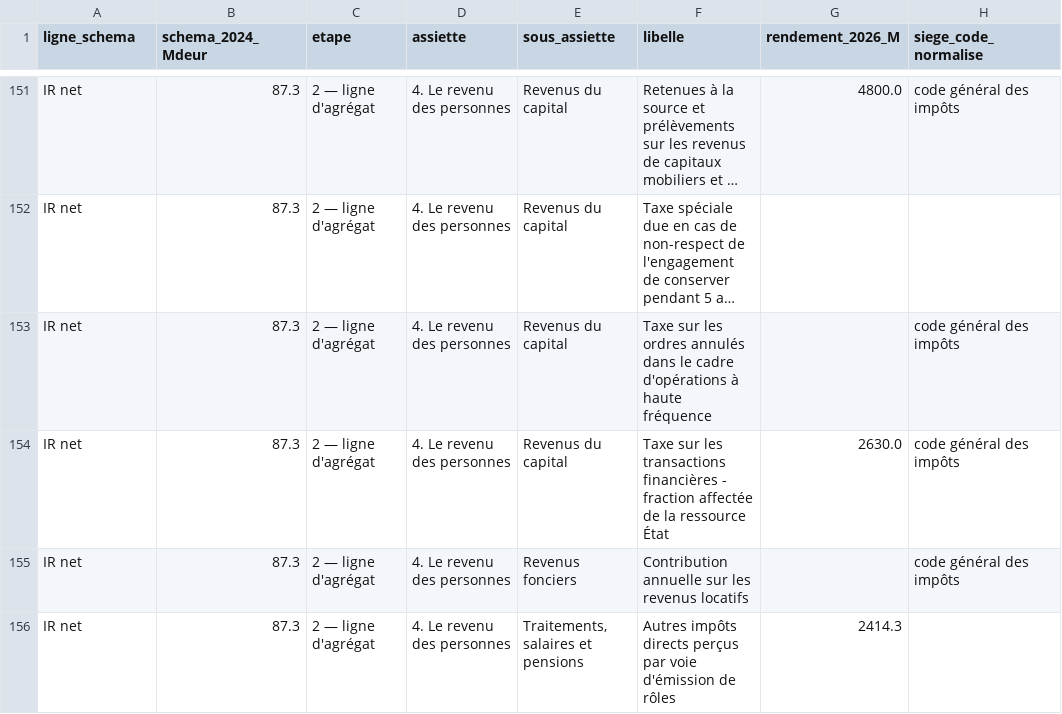
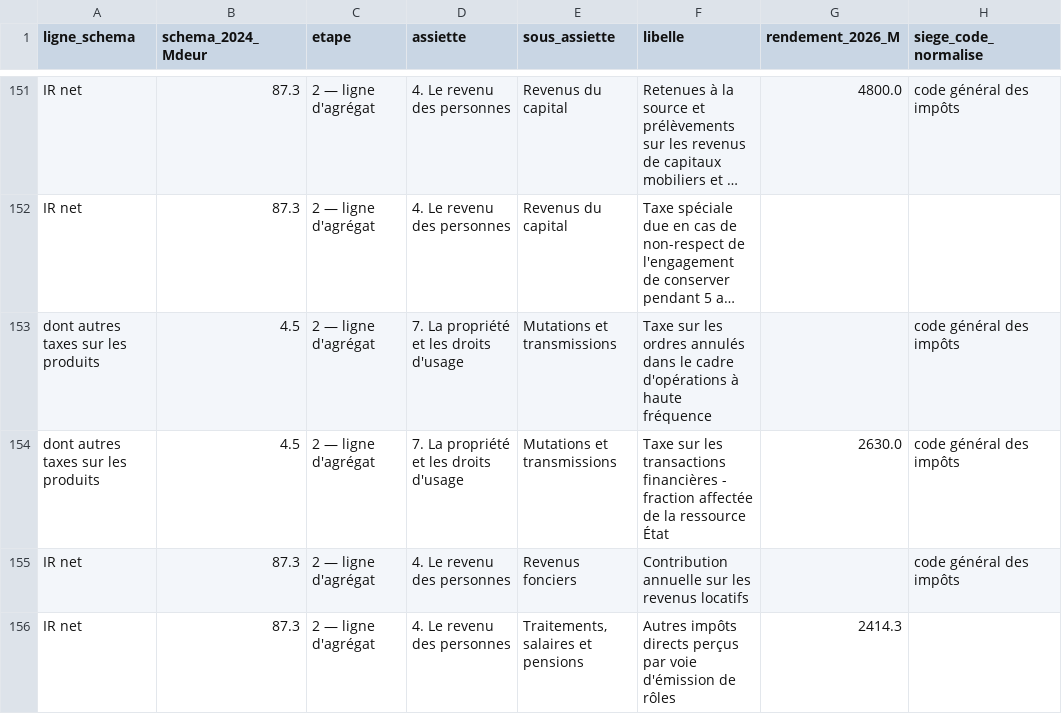
Before and after one commit to resolution-ib-dev/Resolution-2027, a TSV file: chantier/referentiels/table_passage_schema_prelevements_20260930.tsv, drawn as a sheet; only a part is shown, gaps mark what is left out; long unchanged cells end in …; removed rows and columns are numbered as before the commit, all else as after; the diff names each change by its address in the sheet, - before the commit and + after, or states it on an @@ line.

```diff
--- a/chantier/referentiels/table_passage_schema_prelevements_20260930.tsv
+++ b/chantier/referentiels/table_passage_schema_prelevements_20260930.tsv
-row 153: IR net | 87.3 | 2 — ligne d'agrégat | 4. Le revenu des personnes | Revenus du capital | Taxe sur les ordres annulés dans le cadre d'opérations à haute fréquence |  | code général des impôts
+row 153: dont autres taxes sur les produits | 4.5 | 2 — ligne d'agrégat | 7. La propriété et les droits d'usage | Mutations et transmissions | Taxe sur les ordres annulés dans le cadre d'opérations à haute fréquence |  | code général des impôts
-A154 (ligne_schema): IR net
+A154 (ligne_schema): dont autres taxes sur les produits
-B154 (schema_2024_Mdeur): 87.3
+B154 (schema_2024_Mdeur): 4.5
-D154 (assiette): 4. Le revenu des personnes
+D154 (assiette): 7. La propriété et les droits d'usage
-E154 (sous_assiette): Revenus du capital
+E154 (sous_assiette): Mutations et transmissions
```
Also changed, not shown: chantier/referentiels/prelevements_forces_20260930.tsv, chantier/referentiels/sort_prelevements_20261015.tsv, 9 other files.
